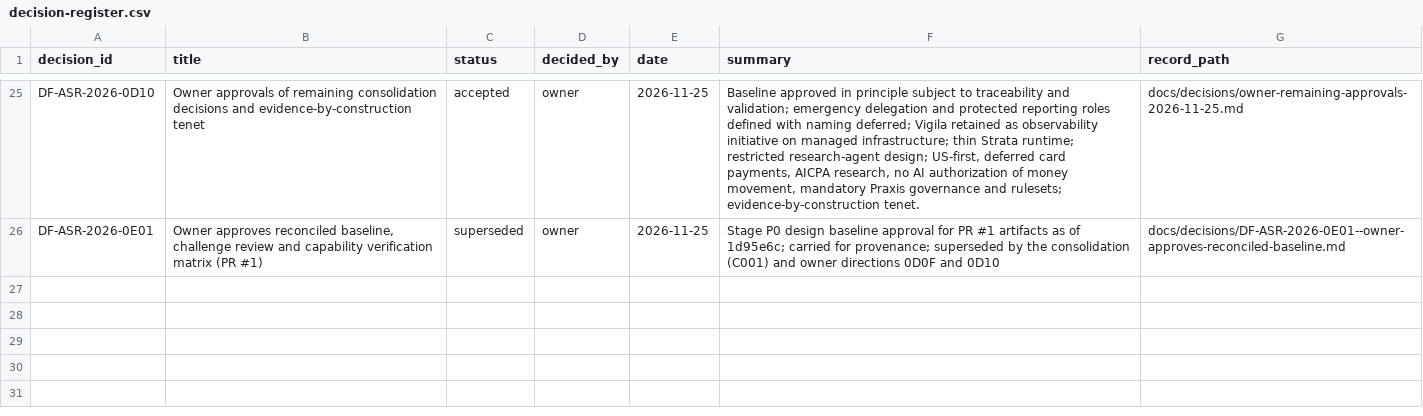
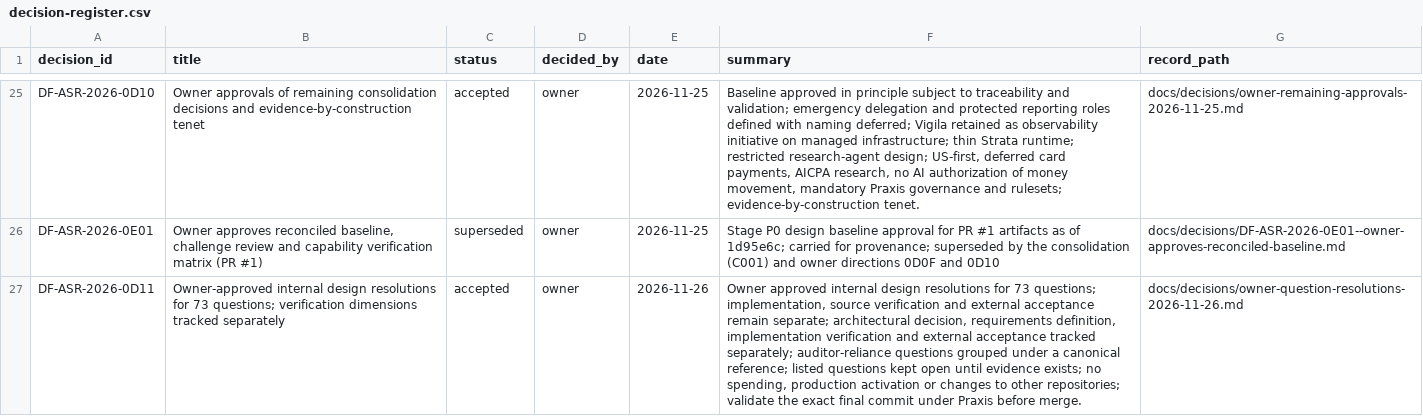
Before and after one commit to kemiller2002/echelon-assurance, a CSV file: registers/decision-register.csv, drawn as a sheet; only a part is shown, gaps mark what is left out; the diff names each change by its address in the sheet, - before the commit and + after, or states it on an @@ line.

```diff
--- a/registers/decision-register.csv
+++ b/registers/decision-register.csv
+row 27: DF-ASR-2026-0D11 | Owner-approved internal design resolutions for 73 questions; verification dimensions tracked separately | accepted | owner | 2026-11-26 | Owner approved internal design resolutions for 73 questions; implementation, source verification and external acceptance remain separate; architectural decision, requirements definition, implementation verification and external acceptance tracked separately; auditor-reliance questions grouped under a canonical reference; listed questions kept open until evidence exists; no spending, production activation or changes to other repositories; validate the exact final commit under Praxis before merge. | docs/decisions/owner-question-resolutions-2026-11-26.md
```
Also changed, not shown: registers/fragments/AIG-open-questions.csv, registers/fragments/ECH2-open-questions.csv, 16 other files.
